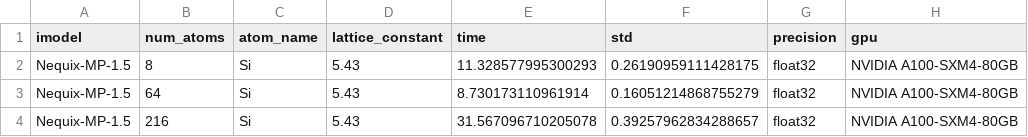
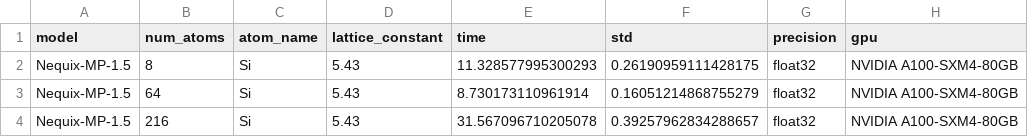
Before and after one commit to mitkotak/matbench-speed, a CSV file: data/timing_data_A100_Si_5.43.csv, drawn as a sheet; only a part is shown.

```diff
--- a/data/timing_data_A100_Si_5.43.csv
+++ b/data/timing_data_A100_Si_5.43.csv
@@ -1,2 +1,2 @@
-imodel,num_atoms,atom_name,lattice_constant,time,std,precision,gpu
+model,num_atoms,atom_name,lattice_constant,time,std,precision,gpu
 Nequix-MP-1.5,8,Si,5.43,11.328577995300293,0.26190959111428175,float32,NVIDIA A100-SXM4-80GB
```
Also changed, not shown: 25 other files.
